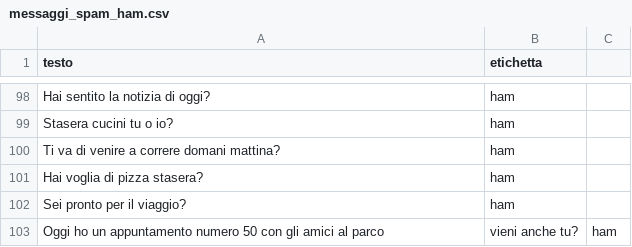
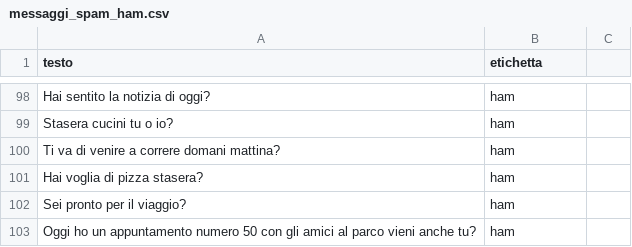
Before and after one commit to justElenaZ/AI-School, a CSV file: messaggi_spam_ham.csv, drawn as a sheet; only a part is shown, gaps mark what is left out.

Commit message:
Update messaggi_spam_ham.csv

```diff
--- a/messaggi_spam_ham.csv
+++ b/messaggi_spam_ham.csv
@@ -102,2 +102,2 @@ Hai voglia di pizza stasera?,ham
 Sei pronto per il viaggio?,ham
-Oggi ho un appuntamento numero 50 con gli amici al parco, vieni anche tu?,ham
+Oggi ho un appuntamento numero 50 con gli amici al parco vieni anche tu?,ham
```
